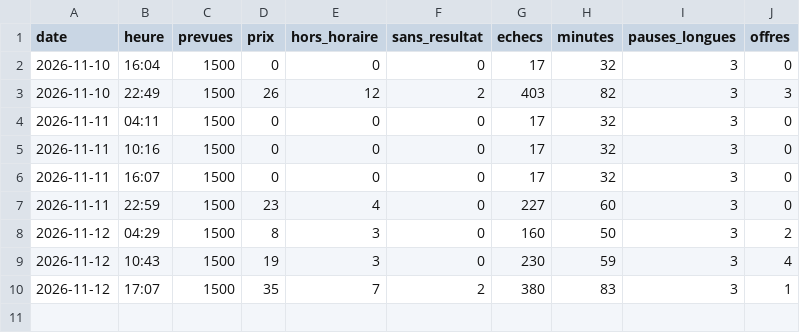
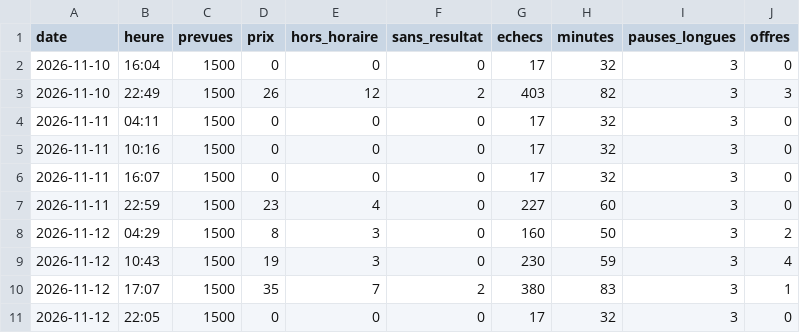
Before and after one commit to merwanyml/vols, a CSV file: data/court/lancements.csv, drawn as a sheet.

Commit message:
Historique court courrier

```diff
--- a/data/court/lancements.csv
+++ b/data/court/lancements.csv
@@ -10 +10,2 @@ date,heure,prevues,prix,hors_horaire,sans_resultat,echecs,minutes,pauses_longues
 2026-11-12,17:07,1500,35,7,2,380,83,3,1
+2026-11-12,22:05,1500,0,0,0,17,32,3,0
```
